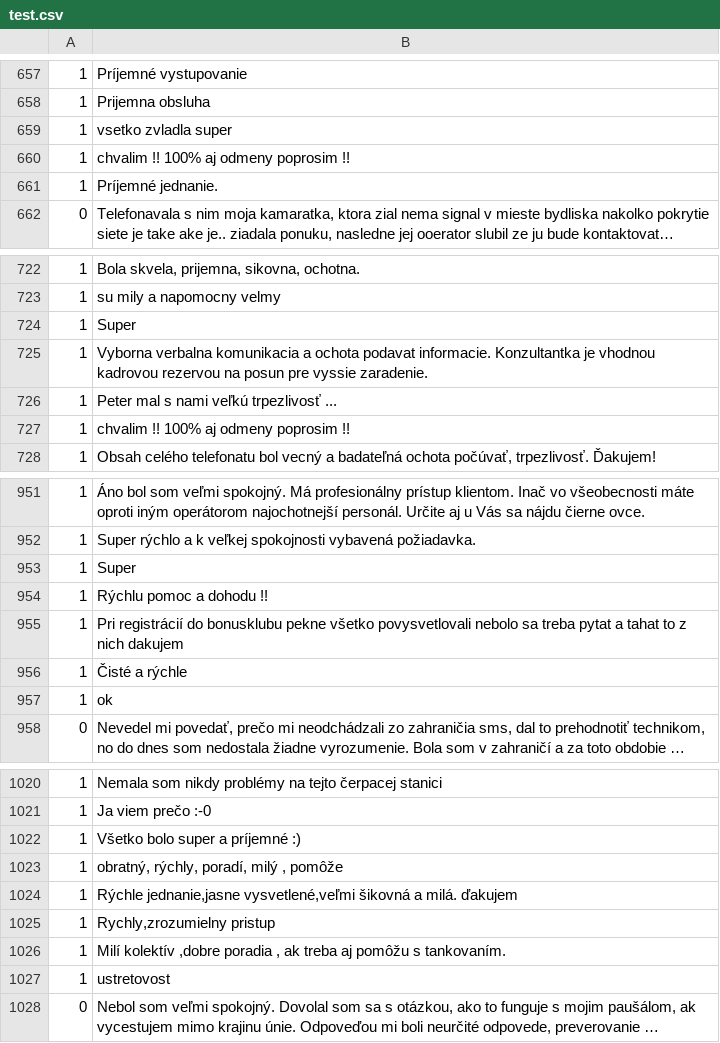
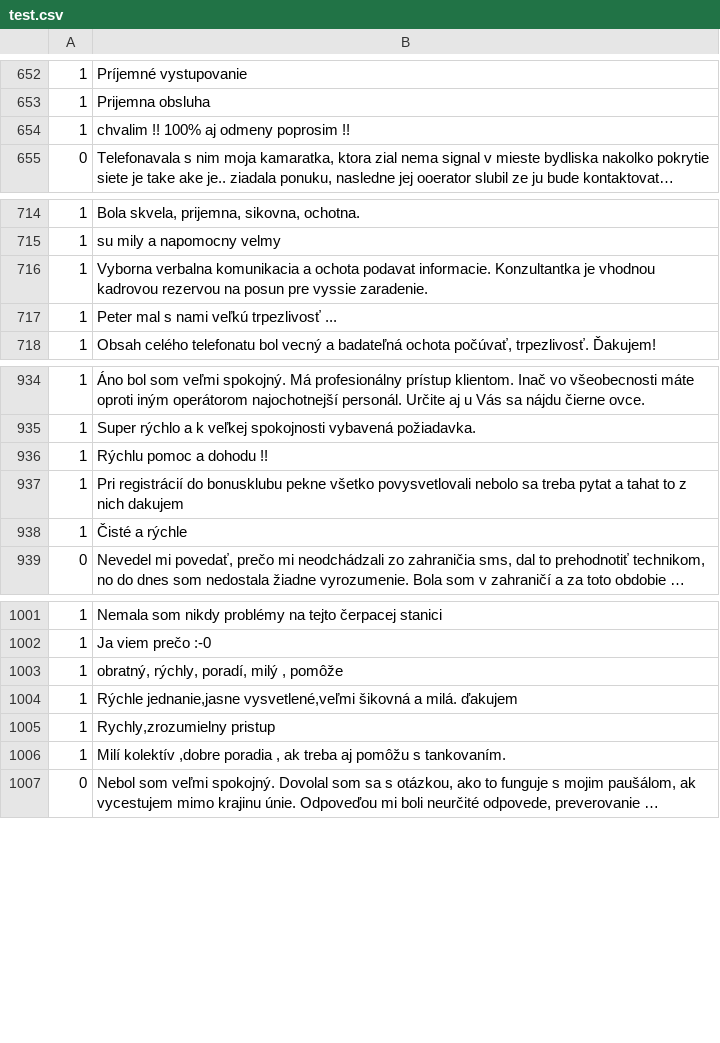
Before and after one commit to jerbarnes/typology_of_crosslingual, a CSV file: data/sentiment/sk/test.csv, drawn as a sheet; only a part is shown, gaps mark what is left out; long unchanged cells end in …; the diff covers the shown part only; the diff names each change by its address in the sheet, - before the commit and + after, or states it on an @@ line.

```diff
--- a/data/sentiment/sk/test.csv
+++ b/data/sentiment/sk/test.csv
-row 659: 1 | vsetko zvladla super
-row 661: 1 | Príjemné jednanie.
-row 724: 1 | Super
-row 727: 1 | chvalim !! 100% aj odmeny poprosim !!
-row 953: 1 | Super
-row 957: 1 | ok
-row 1022: 1 | Všetko bolo super a príjemné :)
-row 1027: 1 | ustretovost
```
Also changed, not shown: 14 removed rows elsewhere in this file, data/sentiment/sk/dev.csv, data/sentiment/sk/train.csv, 8 other files.
